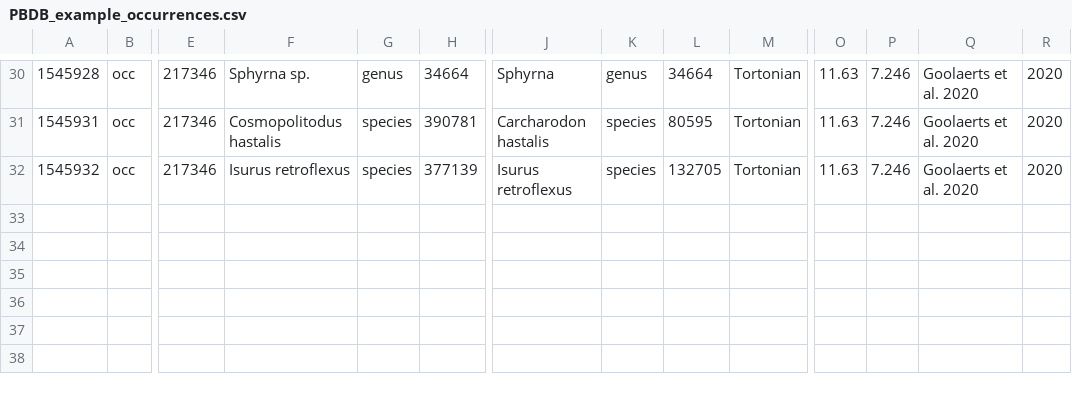
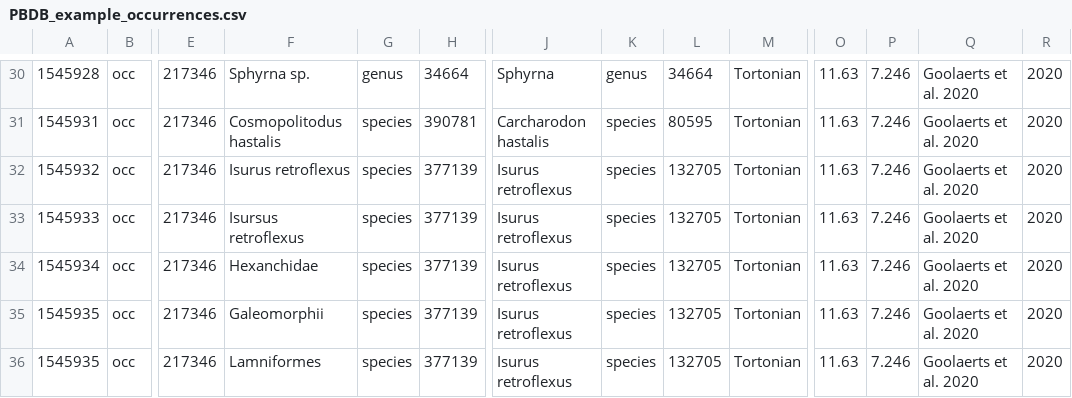
Before and after one commit to Pimiento-Research-Group/FINS_App, a CSV file: data/PBDB_example_occurrences.csv, drawn as a sheet; only a part is shown, gaps mark what is left out; rows hold the shown columns only; the diff names each change by its address in the sheet, - before the commit and + after, or states it on an @@ line.

Commit message:
uploaded extant taxa list and example occurrence file containing more diverse examples of nomenclature (misspelling, identification to higher taxonomic levels)

```diff
--- a/data/PBDB_example_occurrences.csv
+++ b/data/PBDB_example_occurrences.csv
+row 33: 1545933 | occ | 217346 | Isursus retroflexus | species | 377139 | Isurus retroflexus | species | 132705 | Tortonian | 11.63 | 7.246 | Goolaerts et al. 2020 | 2020
+row 34: 1545934 | occ | 217346 | Hexanchidae | species | 377139 | Isurus retroflexus | species | 132705 | Tortonian | 11.63 | 7.246 | Goolaerts et al. 2020 | 2020
+row 35: 1545935 | occ | 217346 | Galeomorphii | species | 377139 | Isurus retroflexus | species | 132705 | Tortonian | 11.63 | 7.246 | Goolaerts et al. 2020 | 2020
+row 36: 1545935 | occ | 217346 | Lamniformes | species | 377139 | Isurus retroflexus | species | 132705 | Tortonian | 11.63 | 7.246 | Goolaerts et al. 2020 | 2020
```
Also changed, not shown: 1 other file.
